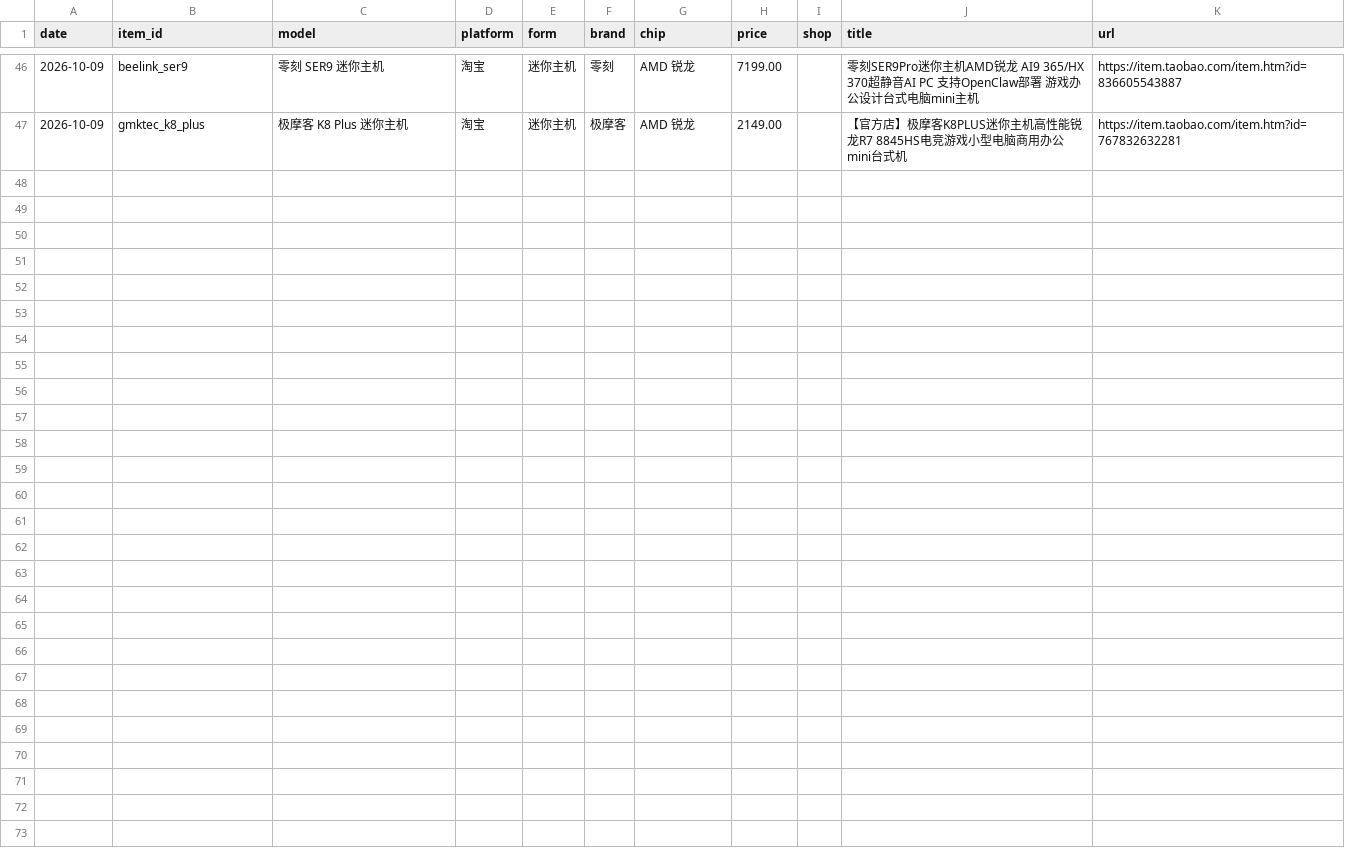
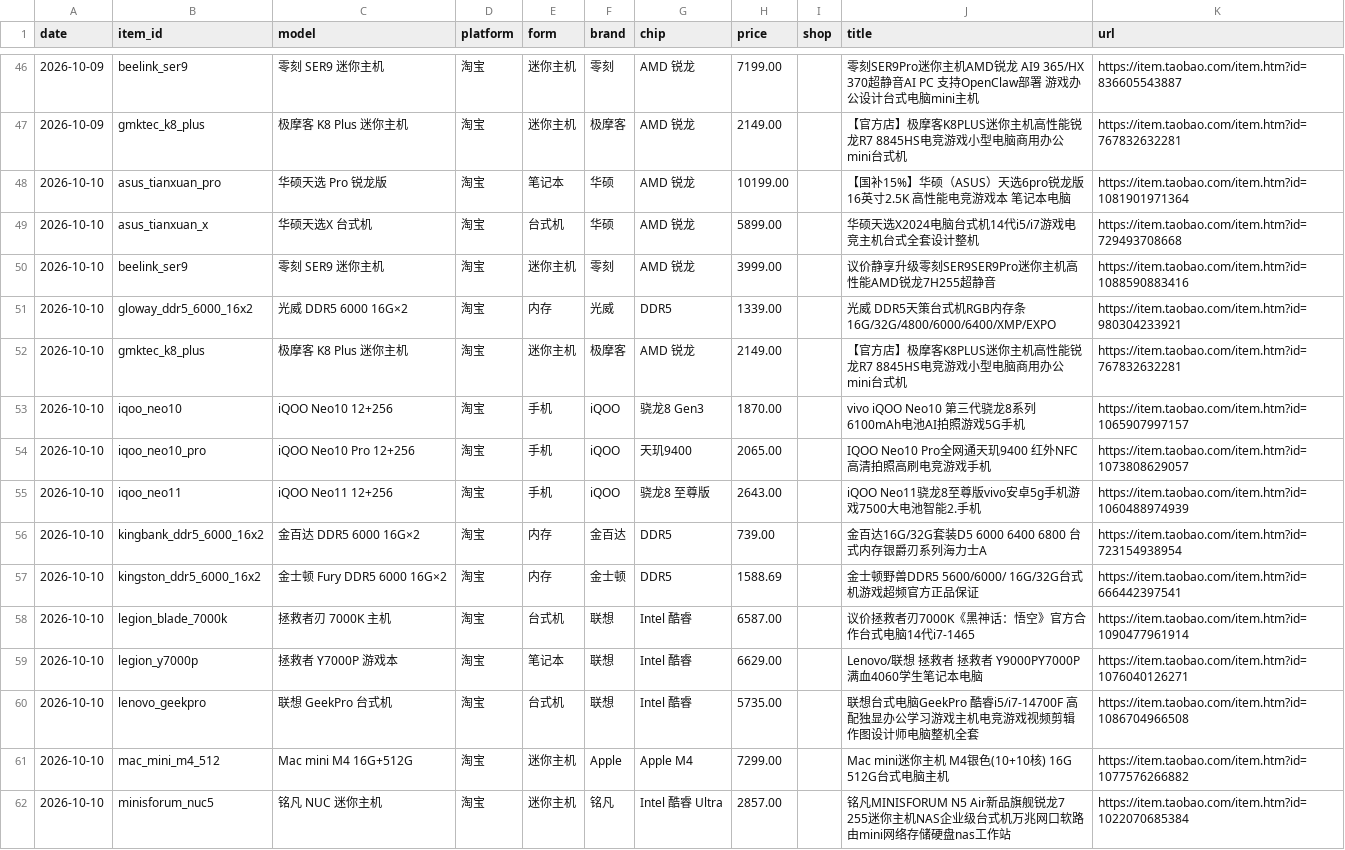
Before and after one commit to zwcpa1973/hardware-daily-report, a CSV file: data/prices.csv, drawn as a sheet; only a part is shown, gaps mark what is left out.

```diff
--- a/data/prices.csv
+++ b/data/prices.csv
@@ -47 +47,16 @@
 2026-10-09,gmktec_k8_plus,极摩客 K8 Plus 迷你主机,淘宝,迷你主机,极摩客,AMD 锐龙,2149.00,,【官方店】极摩客K8PLUS迷你主机高性能锐龙R7 8845HS电竞游戏小型电脑商用办公mini台式机,https://item.taobao.com/item.htm?id=767832632281
+2026-10-10,asus_tianxuan_pro,华硕天选 Pro 锐龙版,淘宝,笔记本,华硕,AMD 锐龙,10199.00,,【国补15%】华硕（ASUS）天选6pro锐龙版 16英寸2.5K 高性能电竞游戏本 笔记本电脑,https://item.taobao.com/item.htm?id=1081901971364
+2026-10-10,asus_tianxuan_x,华硕天选X 台式机,淘宝,台式机,华硕,AMD 锐龙,5899.00,,华硕天选X2024电脑台式机14代i5/i7游戏电竞主机台式全套设计整机,https://item.taobao.com/item.htm?id=729493708668
+2026-10-10,beelink_ser9,零刻 SER9 迷你主机,淘宝,迷你主机,零刻,AMD 锐龙,3999.00,,议价静享升级零刻SER9SER9Pro迷你主机高性能AMD锐龙7H255超静音,https://item.taobao.com/item.htm?id=1088590883416
+2026-10-10,gloway_ddr5_6000_16x2,光威 DDR5 6000 16G×2,淘宝,内存,光威,DDR5,1339.00,,光威 DDR5天策台式机RGB内存条16G/32G/4800/6000/6400/XMP/EXPO,https://item.taobao.com/item.htm?id=980304233921
+2026-10-10,gmktec_k8_plus,极摩客 K8 Plus 迷你主机,淘宝,迷你主机,极摩客,AMD 锐龙,2149.00,,【官方店】极摩客K8PLUS迷你主机高性能锐龙R7 8845HS电竞游戏小型电脑商用办公mini台式机,https://item.taobao.com/item.htm?id=767832632281
+2026-10-10,iqoo_neo10,iQOO Neo10 12+256,淘宝,手机,iQOO,骁龙8 Gen3,1870.00,,vivo iQOO Neo10 第三代骁龙8系列6100mAh电池AI拍照游戏5G手机,https://item.taobao.com/item.htm?id=1065907997157
+2026-10-10,iqoo_neo10_pro,iQOO Neo10 Pro 12+256,淘宝,手机,iQOO,天玑9400,2065.00,,IQOO Neo10 Pro全网通天玑9400 红外NFC高清拍照高刷电竞游戏手机,https://item.taobao.com/item.htm?id=1073808629057
+2026-10-10,iqoo_neo11,iQOO Neo11 12+256,淘宝,手机,iQOO,骁龙8 至尊版,2643.00,,iQOO Neo11骁龙8至尊版vivo安卓5g手机游戏7500大电池智能2.手机,https://item.taobao.com/item.htm?id=1060488974939
+2026-10-10,kingbank_ddr5_6000_16x2,金百达 DDR5 6000 16G×2,淘宝,内存,金百达,DDR5,739.00,,金百达16G/32G套装D5 6000 6400 6800 台式内存银爵刃系列海力士A,https://item.taobao.com/item.htm?id=723154938954
+2026-10-10,kingston_ddr5_6000_16x2,金士顿 Fury DDR5 6000 16G×2,淘宝,内存,金士顿,DDR5,1588.69,,金士顿野兽DDR5 5600/6000/ 16G/32G台式机游戏超频官方正品保证,https://item.taobao.com/item.htm?id=666442397541
+2026-10-10,legion_blade_7000k,拯救者刃 7000K 主机,淘宝,台式机,联想,Intel 酷睿,6587.00,,议价拯救者刃7000K《黑神话：悟空》官方合作台式电脑14代i7-1465,https://item.taobao.com/item.htm?id=1090477961914
+2026-10-10,legion_y7000p,拯救者 Y7000P 游戏本,淘宝,笔记本,联想,Intel 酷睿,6629.00,,Lenovo/联想 拯救者 拯救者 Y9000PY7000P满血4060学生笔记本电脑,https://item.taobao.com/item.htm?id=1076040126271
+2026-10-10,lenovo_geekpro,联想 GeekPro 台式机,淘宝,台式机,联想,Intel 酷睿,5735.00,,联想台式电脑GeekPro 酷睿i5/i7-14700F 高配独显办公学习游戏主机电竞游戏视频剪辑作图设计师电脑整机全套,https://item.taobao.com/item.htm?id=1086704966508
+2026-10-10,mac_mini_m4_512,Mac mini M4 16G+512G,淘宝,迷你主机,Apple,Apple M4,7299.00,,Mac mini迷你主机 M4银色(10+10核) 16G 512G台式电脑主机,https://item.taobao.com/item.htm?id=1077576266882
+2026-10-10,minisforum_nuc5,铭凡 NUC 迷你主机,淘宝,迷你主机,铭凡,Intel 酷睿 Ultra,2857.00,,铭凡MINISFORUM N5 Air新品旗舰锐龙7 255迷你主机NAS企业级台式机万兆网口软路由mini网络存储硬盘nas工作站,https://item.taobao.com/item.htm?id=1022070685384
```
Also changed, not shown: 7 other files.
